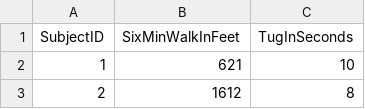
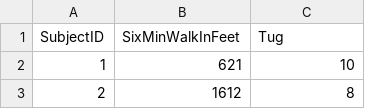
Before and after one commit to OuhscBbmc/DeSheaToothakerIntroStats, a CSV file: Data/ParkinsonWalking.csv, drawn as a sheet; only a part is shown.

```diff
--- a/Data/ParkinsonWalking.csv
+++ b/Data/ParkinsonWalking.csv
@@ -1,2 +1,2 @@
-SubjectID,SixMinWalkInFeet,TugInSeconds
+SubjectID,SixMinWalkInFeet,Tug
 1,621,10
```
Also changed, not shown: 2 other files.
